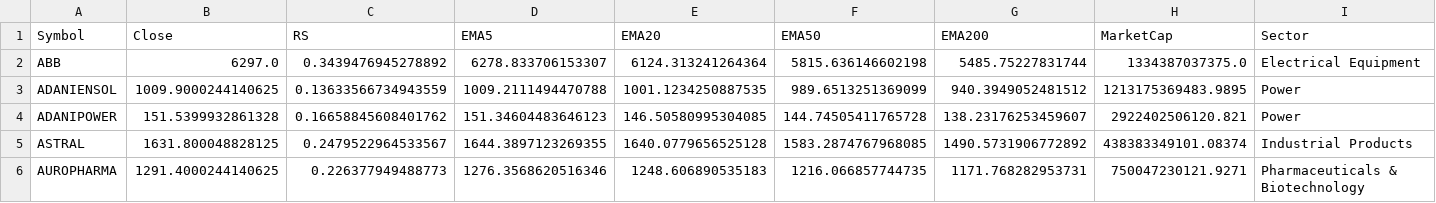
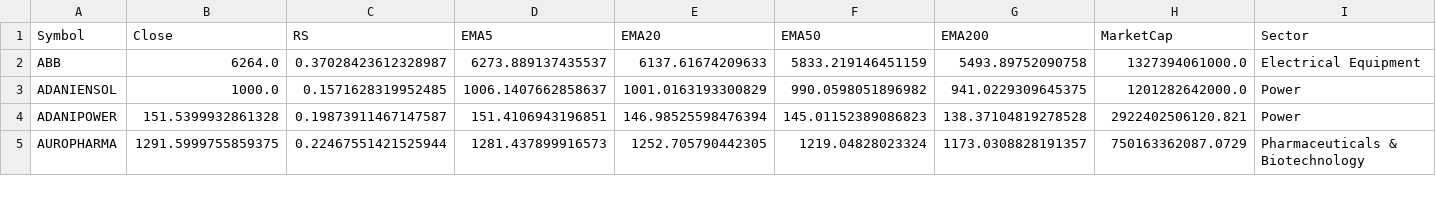
Before and after one commit to mahidhar1999/Stock_Scanner, a CSV file: all_stocks_filtered.csv, drawn as a sheet; only a part is shown; the diff covers the shown part only.

```diff
--- a/all_stocks_filtered.csv
+++ b/all_stocks_filtered.csv
@@ -1,6 +1,5 @@
 Symbol,Close,RS,EMA5,EMA20,EMA50,EMA200,MarketCap,Sector
-ABB,6297.0,0.3439476945278892,6278.833706153307,6124.313241264364,5815.636146602198,5485.75227831744,1334387037375.0,Electrical Equipment
-ADANIENSOL,1009.9000244140625,0.13633566734943559,1009.2111494470788,1001.1234250887535,989.6513251369099,940.3949052481512,1213175369483.9895,Power
-ADANIPOWER,151.5399932861328,0.16658845608401762,151.34604483646123,146.50580995304085,144.74505411765728,138.23176253459607,2922402506120.821,Power
-ASTRAL,1631.800048828125,0.2479522964533567,1644.3897123269355,1640.0779656525128,1583.2874767968085,1490.5731906772892,438383349101.08374,Industrial Products
-AUROPHARMA,1291.4000244140625,0.226377949488773,1276.3568620516346,1248.606890535183,1216.066857744735,1171.768282953731,750047230121.9271,Pharmaceuticals & Biotechnology
+ABB,6264.0,0.37028423612328987,6273.889137435537,6137.61674209633,5833.219146451159,5493.89752090758,1327394061000.0,Electrical Equipment
+ADANIENSOL,1000.0,0.1571628319952485,1006.1407662858637,1001.0163193300829,990.0598051896982,941.0229309645375,1201282642000.0,Power
+ADANIPOWER,151.5399932861328,0.19873911467147587,151.4106943196851,146.98525598476394,145.01152389086823,138.37104819278528,2922402506120.821,Power
+AUROPHARMA,1291.5999755859375,0.22467551421525944,1281.437899916573,1252.705790442305,1219.04828023324,1173.0308828191357,750163362087.0729,Pharmaceuticals & Biotechnology
```
Also changed, not shown: 1 removed row and 77 edited cells elsewhere in this file, all_stocks_raw.csv.
